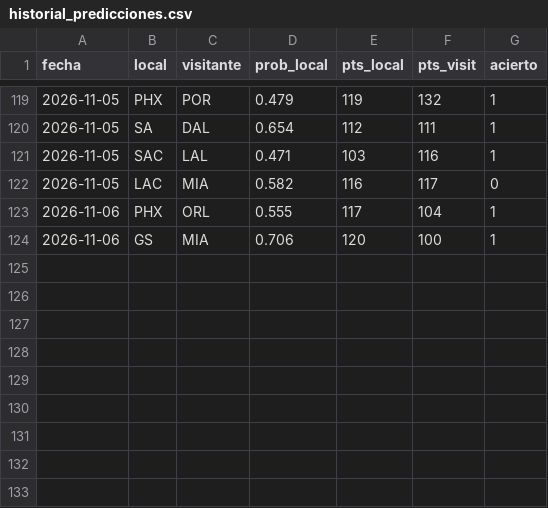
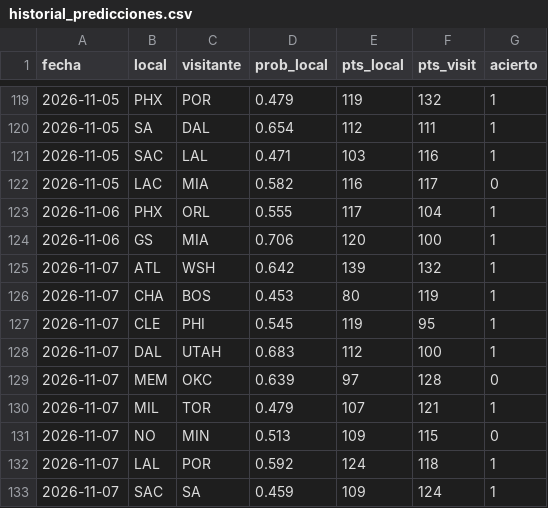
Before and after one commit to adridelpto/PreNBA, a CSV file: historial_predicciones.csv, drawn as a sheet; only a part is shown, gaps mark what is left out.

```diff
--- a/historial_predicciones.csv
+++ b/historial_predicciones.csv
@@ -124 +124,10 @@ fecha,local,visitante,prob_local,pts_local,pts_visit,acierto
 2026-11-06,GS,MIA,0.706,120,100,1
+2026-11-07,ATL,WSH,0.642,139,132,1
+2026-11-07,CHA,BOS,0.453,80,119,1
+2026-11-07,CLE,PHI,0.545,119,95,1
+2026-11-07,DAL,UTAH,0.683,112,100,1
+2026-11-07,MEM,OKC,0.639,97,128,0
+2026-11-07,MIL,TOR,0.479,107,121,1
+2026-11-07,NO,MIN,0.513,109,115,0
+2026-11-07,LAL,POR,0.592,124,118,1
+2026-11-07,SAC,SA,0.459,109,124,1
```
Also changed, not shown: evolucion_elo.csv, evolucion_predicciones.csv, 29 other files.
